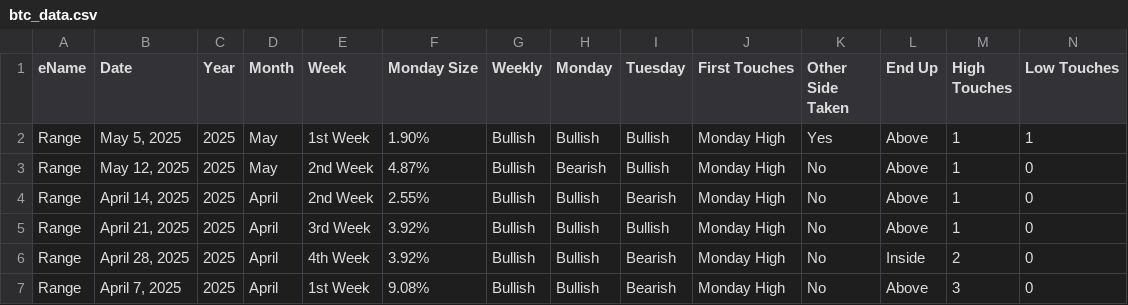
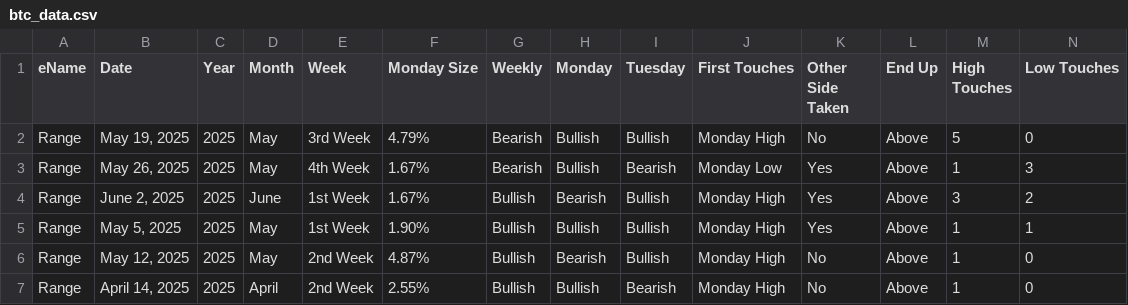
Before and after one commit to CryptVest/btc-monday-range, a CSV file: btc_data.csv, drawn as a sheet; only a part is shown; the shorter side is filled out with more unchanged rows; rows hold the shown columns only; the diff names each change by its address in the sheet, - before the commit and + after, or states it on an @@ line.

Commit message:
Update btc_data.csv

```diff
--- a/btc_data.csv
+++ b/btc_data.csv
+row 2: Range | May 19, 2025 | 2025 | May | 3rd Week | 4.79% | Bearish | Bullish | Bullish | Monday High | No | Above | 5 | 0
+row 3: Range | May 26, 2025 | 2025 | May | 4th Week | 1.67% | Bearish | Bullish | Bearish | Monday Low | Yes | Above | 1 | 3
+row 4: Range | June 2, 2025 | 2025 | June | 1st Week | 1.67% | Bullish | Bearish | Bullish | Monday High | Yes | Above | 3 | 2
```
